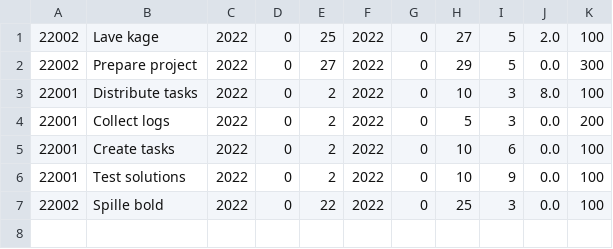
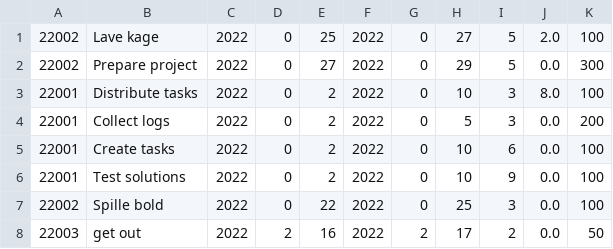
Before and after one commit to SoveriegnPihl/SoftwareDevelopment, a CSV file: src/src/dtu/data/activities.csv, drawn as a sheet.

```diff
--- a/src/src/dtu/data/activities.csv
+++ b/src/src/dtu/data/activities.csv
@@ -7 +7,2 @@
 22002,Spille bold,2022,0,22,2022,0,25,3,0.0,100
+22003,get out,2022,2,16,2022,2,17,2,0.0,50
```
Also changed, not shown: 8 other files.
